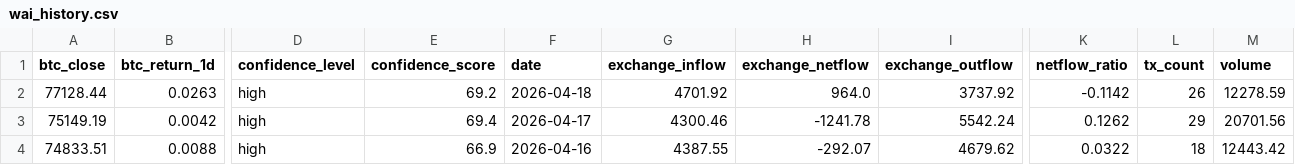
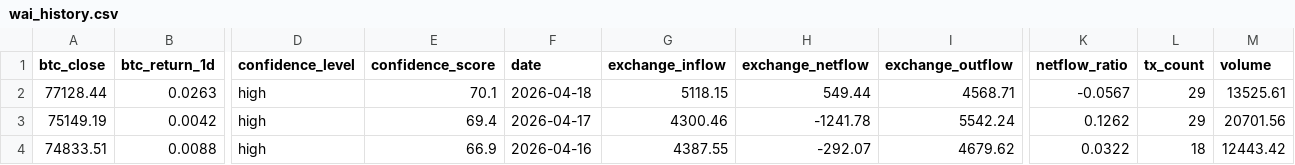
Before and after one commit to Whale-Activity-Analysis/wai-backend, a CSV file: data/wai_history.csv, drawn as a sheet; only a part is shown, gaps mark what is left out; the diff names each change by its address in the sheet, - before the commit and + after, or states it on an @@ line.

```diff
--- a/data/wai_history.csv
+++ b/data/wai_history.csv
-E2 (confidence_score): 69.2
+E2 (confidence_score): 70.1
-G2 (exchange_inflow): 4701.92
+G2 (exchange_inflow): 5118.15
-H2 (exchange_netflow): 964.0
+H2 (exchange_netflow): 549.44
-I2 (exchange_outflow): 3737.92
+I2 (exchange_outflow): 4568.71
-K2 (netflow_ratio): -0.1142
+K2 (netflow_ratio): -0.0567
-L2 (tx_count): 26
+L2 (tx_count): 29
-M2 (volume): 12278.59
+M2 (volume): 13525.61
```
Also changed, not shown: 1 other file.
